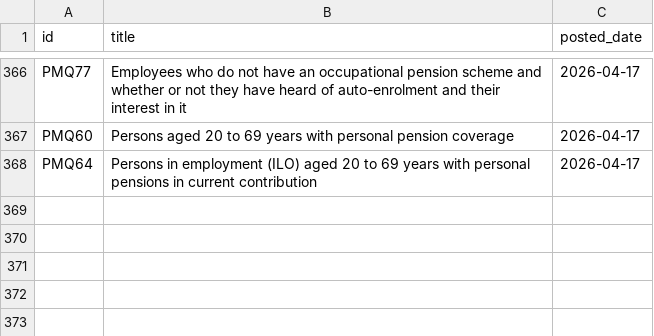
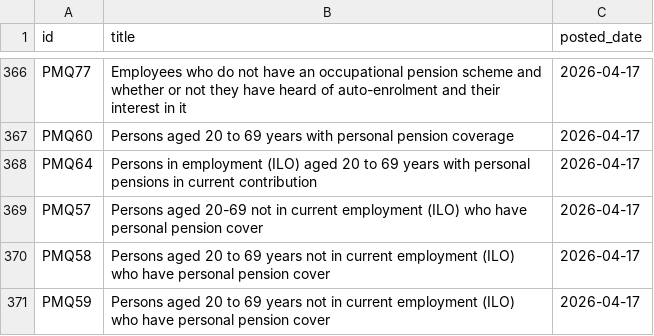
Before and after one commit to damien-dupre/csoie_bot, a CSV file: data/posted_tables.csv, drawn as a sheet; only a part is shown, gaps mark what is left out.

```diff
--- a/data/posted_tables.csv
+++ b/data/posted_tables.csv
@@ -368 +368,4 @@ PMQ60,Persons aged 20 to 69 years with personal pension coverage,2026-04-17
 PMQ64,Persons in employment (ILO) aged 20 to 69 years with personal pensions in current contribution,2026-04-17
+PMQ57,Persons aged 20-69 not in current employment (ILO) who have personal pension cover,2026-04-17
+PMQ58,Persons aged 20 to 69 years not in current employment (ILO) who have personal pension cover,2026-04-17
+PMQ59,Persons aged 20 to 69 years not in current employment (ILO) who have personal pension cover,2026-04-17
```
